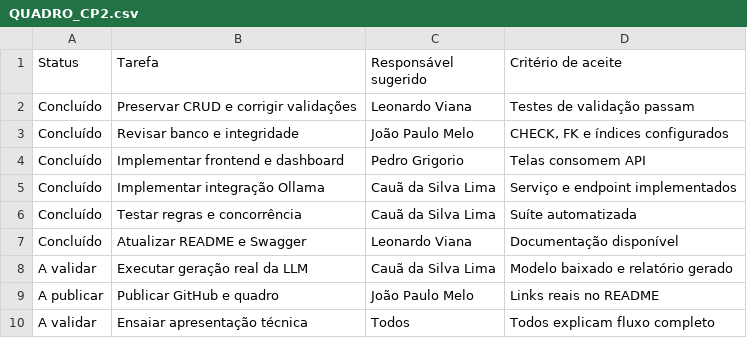
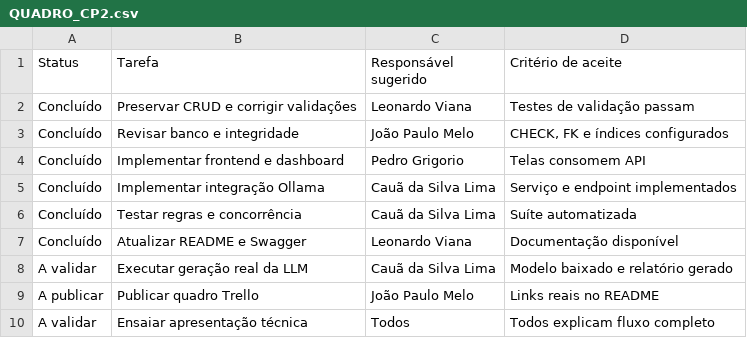
Before and after one commit to Cauasl17/prato-cheio-cp2, a CSV file: docs/QUADRO_CP2.csv, drawn as a sheet.

Commit message:
Atualiza validação e planejamento do quadro

```diff
--- a/docs/QUADRO_CP2.csv
+++ b/docs/QUADRO_CP2.csv
@@ -8,3 +8,3 @@ Concluído,Atualizar README e Swagger,Leonardo Viana,Documentação disponível
 A validar,Executar geração real da LLM,Cauã da Silva Lima,Modelo baixado e relatório gerado
-A publicar,Publicar GitHub e quadro,João Paulo Melo,Links reais no README
+A publicar,Publicar quadro Trello,João Paulo Melo,Links reais no README
 A validar,Ensaiar apresentação técnica,Todos,Todos explicam fluxo completo
```
Also changed, not shown: 1 other file.
